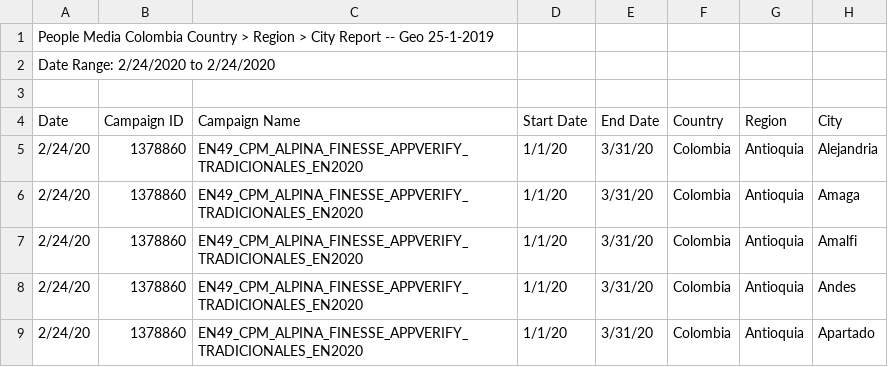
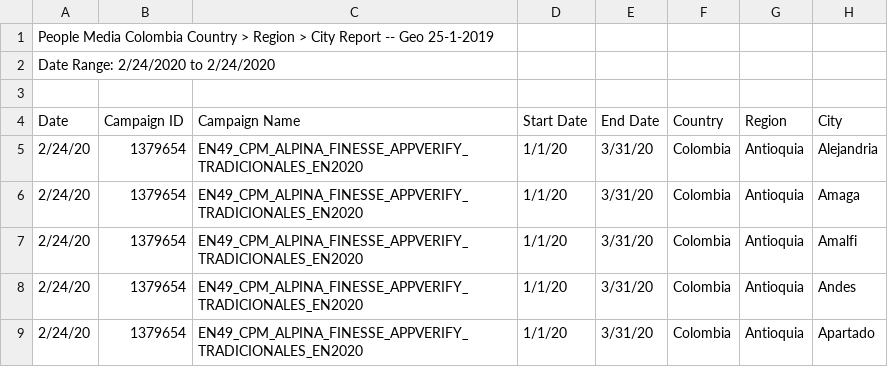
Before and after one commit to mattmcwaters/bci, a CSV file: Geo_25-1-2019_3ef70423-33d5-4f34-932c-7dc186338953b.csv, drawn as a sheet; only a part is shown; the diff names each change by its address in the sheet, - before the commit and + after, or states it on an @@ line.

Commit message:
Update Geo_25-1-2019_3ef70423-33d5-4f34-932c-7dc186338953b.csv

```diff
--- a/Geo_25-1-2019_3ef70423-33d5-4f34-932c-7dc186338953b.csv
+++ b/Geo_25-1-2019_3ef70423-33d5-4f34-932c-7dc186338953b.csv
-B5:B9 (Campaign ID): 1378860
+B5:B9 (Campaign ID): 1379654
```
